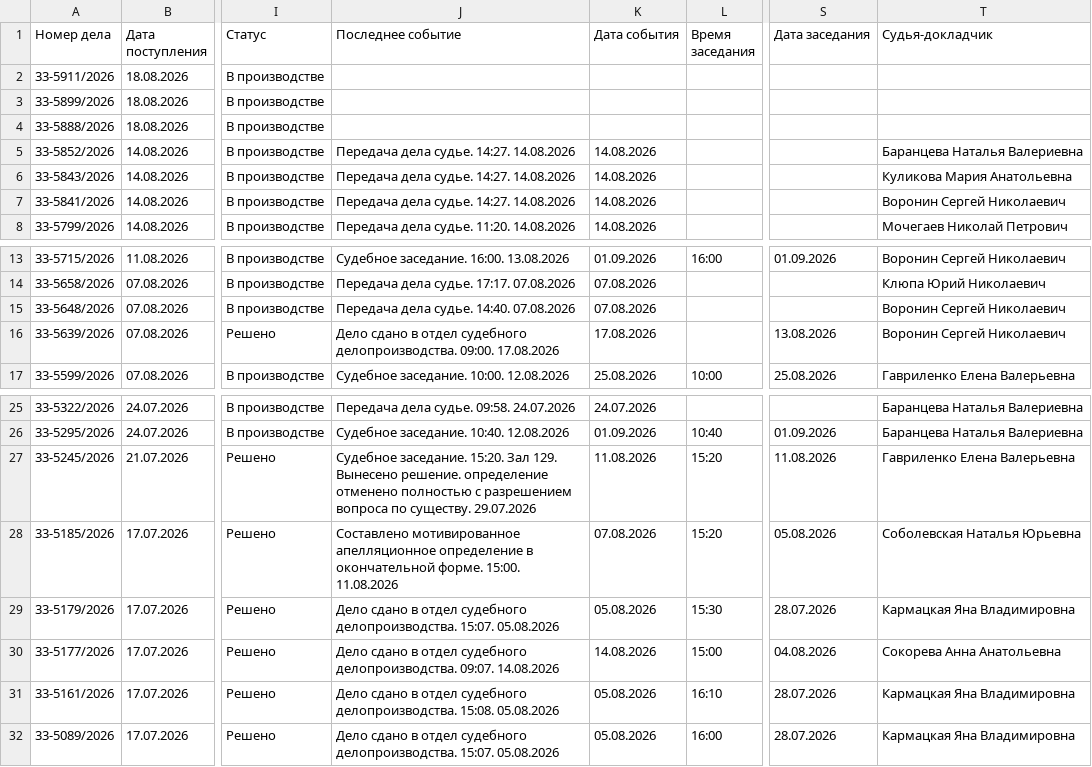
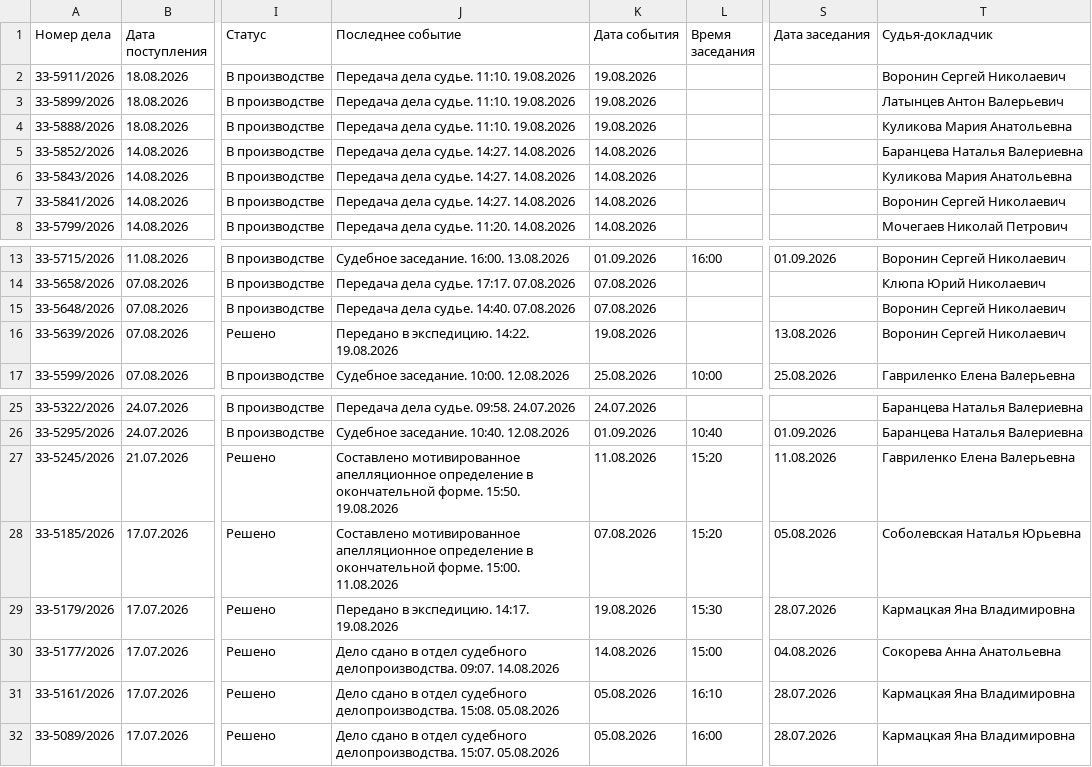
Before and after one commit to SelivanovAS/dashboard, a CSV file: data/sberbank_cases.csv, drawn as a sheet; only a part is shown, gaps mark what is left out; the diff names each change by its address in the sheet, - before the commit and + after, or states it on an @@ line.

```diff
--- a/data/sberbank_cases.csv
+++ b/data/sberbank_cases.csv
-J2:J4 (Последнее событие): (empty)
+J2:J4 (Последнее событие): Передача дела судье. 11:10. 19.08.2026
-K2:K4 (Дата события): (empty)
+K2:K4 (Дата события): 19.08.2026
-T2 (Судья-докладчик): (empty)
+T2 (Судья-докладчик): Воронин Сергей Николаевич
-T3 (Судья-докладчик): (empty)
+T3 (Судья-докладчик): Латынцев Антон Валерьевич
-T4 (Судья-докладчик): (empty)
+T4 (Судья-докладчик): Куликова Мария Анатольевна
-J16 (Последнее событие): Дело сдано в отдел судебного делопроизводства. 09:00. 17.08.2026
+J16 (Последнее событие): Передано в экспедицию. 14:22. 19.08.2026
-K16 (Дата события): 17.08.2026
+K16 (Дата события): 19.08.2026
-J27 (Последнее событие): Судебное заседание. 15:20. Зал 129. Вынесено решение. определение отменено полностью с разрешением вопроса по существу. 29.07.2026
+J27 (Последнее событие): Составлено мотивированное апелляционное определение в окончательной форме. 15:50. 19.08.2026
-J29 (Последнее событие): Дело сдано в отдел судебного делопроизводства. 15:07. 05.08.2026
+J29 (Последнее событие): Передано в экспедицию. 14:17. 19.08.2026
-K29 (Дата события): 05.08.2026
+K29 (Дата события): 19.08.2026
```
Also changed, not shown: 11 other files.
